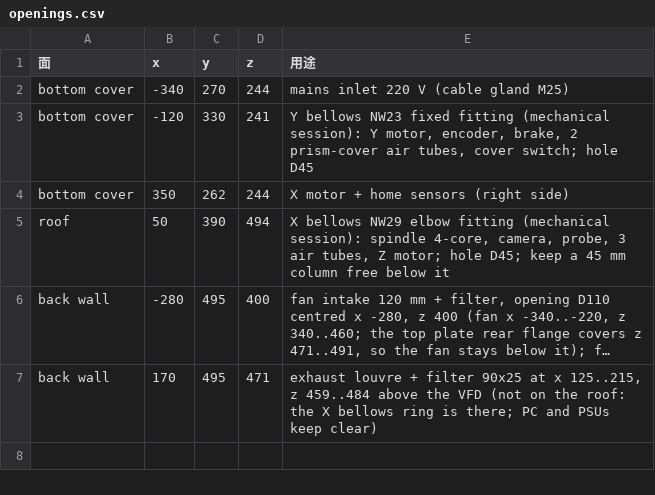
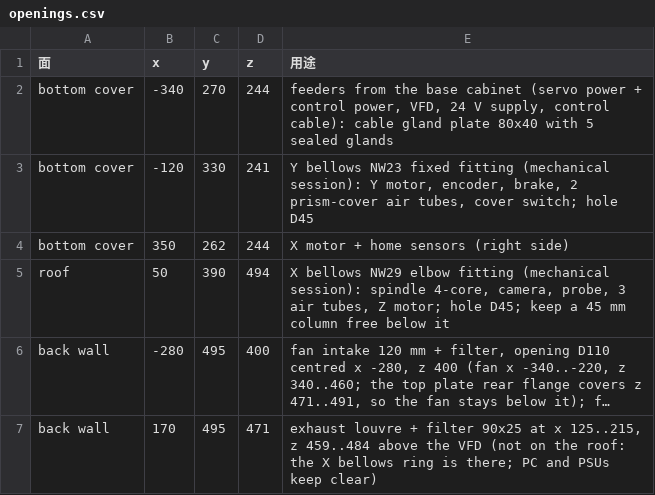
Before and after one commit to arco651749/CNC-DESIGN, a CSV file: column_box/openings.csv, drawn as a sheet; long unchanged cells end in ….

```diff
--- a/column_box/openings.csv
+++ b/column_box/openings.csv
@@ -1,3 +1,3 @@
 面,x,y,z,用途
-bottom cover,-340,270,244,mains inlet 220 V (cable gland M25)
+bottom cover,-340,270,244,"feeders from the base cabinet (servo power + control power, VFD, 24 V supply, control cable): cable gland plate 80x40 with 5 sealed glands"
 bottom cover,-120,330,241,"Y bellows NW23 fixed fitting (mechanical session): Y motor, encoder, brake, 2 prism-cover air tubes, cover switch; hole D45"
```
Also changed, not shown: column_box/placement.csv, electrical/CNC_electrical_BOM.csv, 23 other files.
